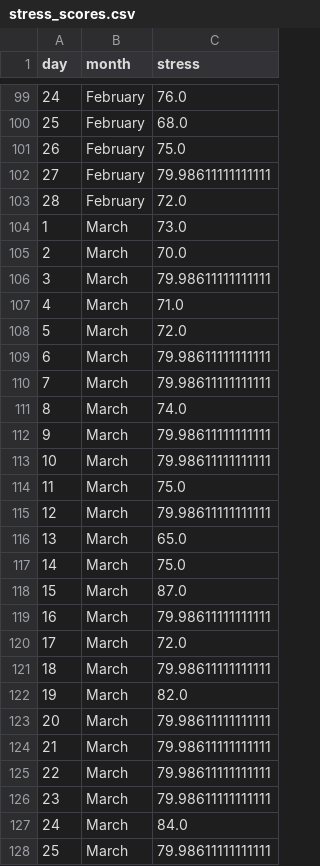
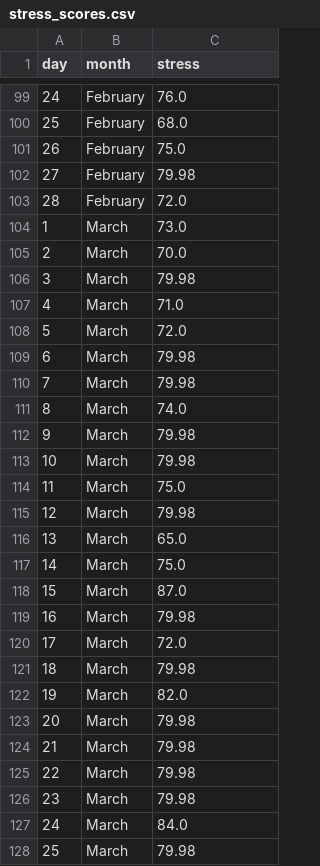
Before and after one commit to eparascho/ThesisFiles, a CSV file: stress_scores.csv, drawn as a sheet; only a part is shown, gaps mark what is left out; the diff covers the shown part only.

Commit message:
2 decimals

```diff
--- a/stress_scores.csv
+++ b/stress_scores.csv
@@ -101,3 +101,3 @@ day,month,stress
 26,February,75.0
-27,February,79.98611111111111
+27,February,79.98
 28,February,72.0
@@ -105,12 +105,12 @@ day,month,stress
 2,March,70.0
-3,March,79.98611111111111
+3,March,79.98
 4,March,71.0
 5,March,72.0
-6,March,79.98611111111111
-7,March,79.98611111111111
+6,March,79.98
+7,March,79.98
 8,March,74.0
-9,March,79.98611111111111
-10,March,79.98611111111111
+9,March,79.98
+10,March,79.98
 11,March,75.0
-12,March,79.98611111111111
+12,March,79.98
 13,March,65.0
@@ -118,11 +118,11 @@ day,month,stress
 15,March,87.0
-16,March,79.98611111111111
+16,March,79.98
 17,March,72.0
-18,March,79.98611111111111
+18,March,79.98
 19,March,82.0
-20,March,79.98611111111111
-21,March,79.98611111111111
-22,March,79.98611111111111
-23,March,79.98611111111111
+20,March,79.98
+21,March,79.98
+22,March,79.98
+23,March,79.98
 24,March,84.0
-25,March,79.98611111111111
+25,March,79.98
```
Also changed, not shown: 97 edited cells elsewhere in this file.
